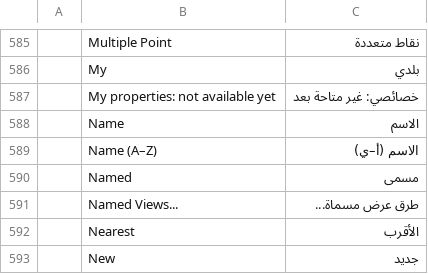
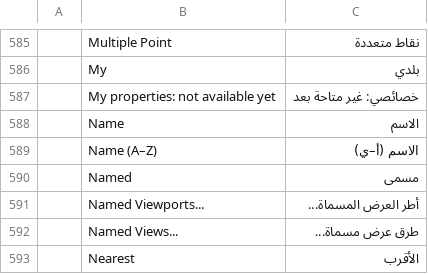
Before and after one commit to AICodeForgedev/cadaddy, a TSV file: crates/ui-egui/src/i18n/ar.tsv, drawn as a sheet; only a part is shown, gaps mark what is left out; the shorter side is filled out with more unchanged rows.

```diff
--- a/crates/ui-egui/src/i18n/ar.tsv
+++ b/crates/ui-egui/src/i18n/ar.tsv
@@ -590,2 +590,3 @@
 	Named	مسمى
+	Named Viewports...	أطر العرض المسماة...
 	Named Views...	طرق عرض مسماة...
```
Also changed, not shown: crates/ui-egui/src/i18n/el.tsv, crates/ui-egui/src/i18n/es.tsv, 17 other files.
